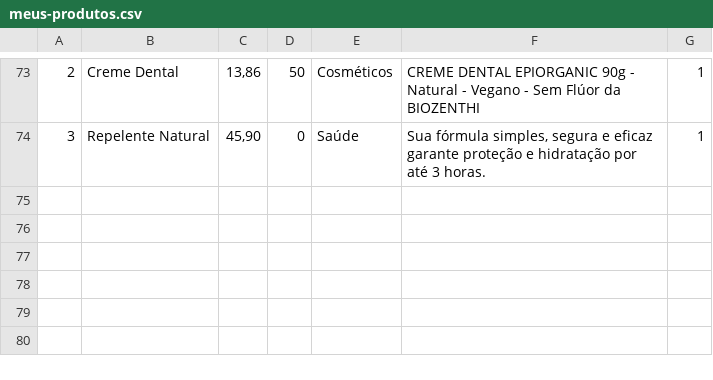
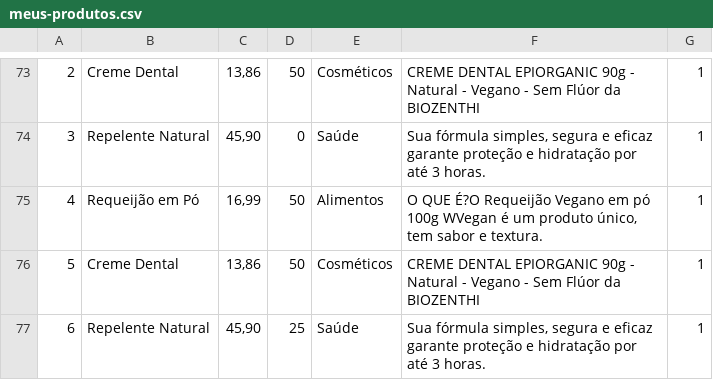
Before and after one commit to FelipeTHiga/BandTec-3ADSA-2021-2-Grupo-05, a CSV file: java/veganhouse/veganhouse/export-products/meus-produtos.csv, drawn as a sheet; only a part is shown, gaps mark what is left out; the diff names each change by its address in the sheet, - before the commit and + after, or states it on an @@ line.

```diff
--- a/java/veganhouse/veganhouse/export-products/meus-produtos.csv
+++ b/java/veganhouse/veganhouse/export-products/meus-produtos.csv
+row 75: 4 | Requeijão em Pó | 16,99 | 50 | Alimentos | O QUE É?O Requeijão Vegano em pó 100g WVegan é um produto único, tem sabor e textura. | 1
+row 76: 5 | Creme Dental | 13,86 | 50 | Cosméticos | CREME DENTAL EPIORGANIC 90g - Natural - Vegano - Sem Flúor da BIOZENTHI | 1
+row 77: 6 | Repelente Natural | 45,90 | 25 | Saúde | Sua fórmula simples, segura e eficaz garante proteção e hidratação por até 3 horas. | 1
```
Also changed, not shown: 12 other files.
